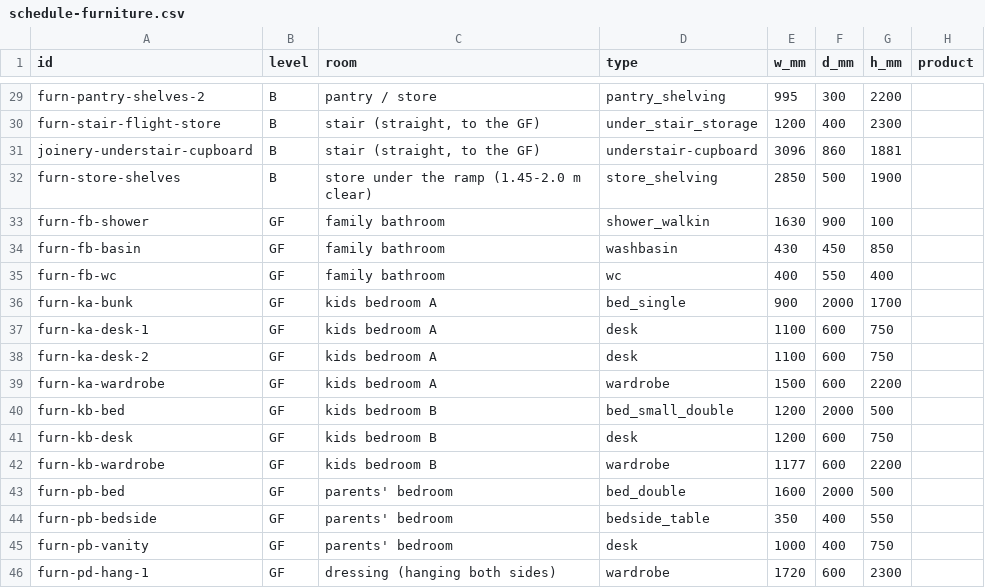
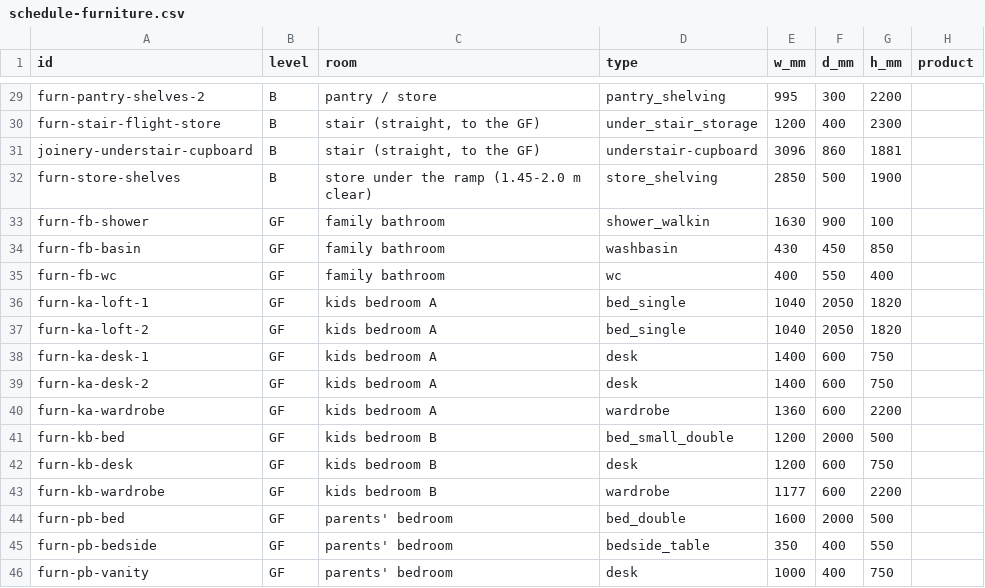
Before and after one commit to MKamel1/villa-designer, a CSV file: src/archpipe/documents/samples/schedule-furniture.csv, drawn as a sheet; only a part is shown, gaps mark what is left out; the shorter side is filled out with more unchanged rows.

```diff
--- a/src/archpipe/documents/samples/schedule-furniture.csv
+++ b/src/archpipe/documents/samples/schedule-furniture.csv
@@ -35,6 +35,7 @@ furn-fb-basin,GF,family bathroom,washbasin,430,450,850,
 furn-fb-wc,GF,family bathroom,wc,400,550,400,
-furn-ka-bunk,GF,kids bedroom A,bed_single,900,2000,1700,
-furn-ka-desk-1,GF,kids bedroom A,desk,1100,600,750,
-furn-ka-desk-2,GF,kids bedroom A,desk,1100,600,750,
-furn-ka-wardrobe,GF,kids bedroom A,wardrobe,1500,600,2200,
+furn-ka-loft-1,GF,kids bedroom A,bed_single,1040,2050,1820,
+furn-ka-loft-2,GF,kids bedroom A,bed_single,1040,2050,1820,
+furn-ka-desk-1,GF,kids bedroom A,desk,1400,600,750,
+furn-ka-desk-2,GF,kids bedroom A,desk,1400,600,750,
+furn-ka-wardrobe,GF,kids bedroom A,wardrobe,1360,600,2200,
 furn-kb-bed,GF,kids bedroom B,bed_small_double,1200,2000,500,
```
Also changed, not shown: src/archpipe/documents/samples/schedule-luminaire.csv, 15 other files.
